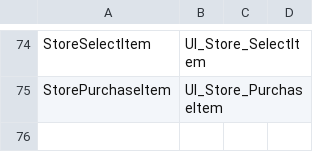
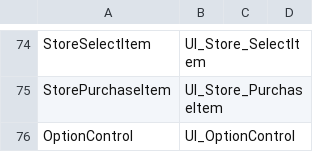
Before and after one commit to KamaeL401/CreatorEngine_Backup, a CSV file: Dynamic_CPP/Assets/CSV/SoundName.csv, drawn as a sheet; only a part is shown, gaps mark what is left out.

```diff
--- a/Dynamic_CPP/Assets/CSV/SoundName.csv
+++ b/Dynamic_CPP/Assets/CSV/SoundName.csv
@@ -75 +75,2 @@ StoreSelectItem,UI_Store_SelectItem,,
 StorePurchaseItem,UI_Store_PurchaseItem,,
+OptionControl,UI_OptionControl,,
```
Also changed, not shown: 7 other files.
